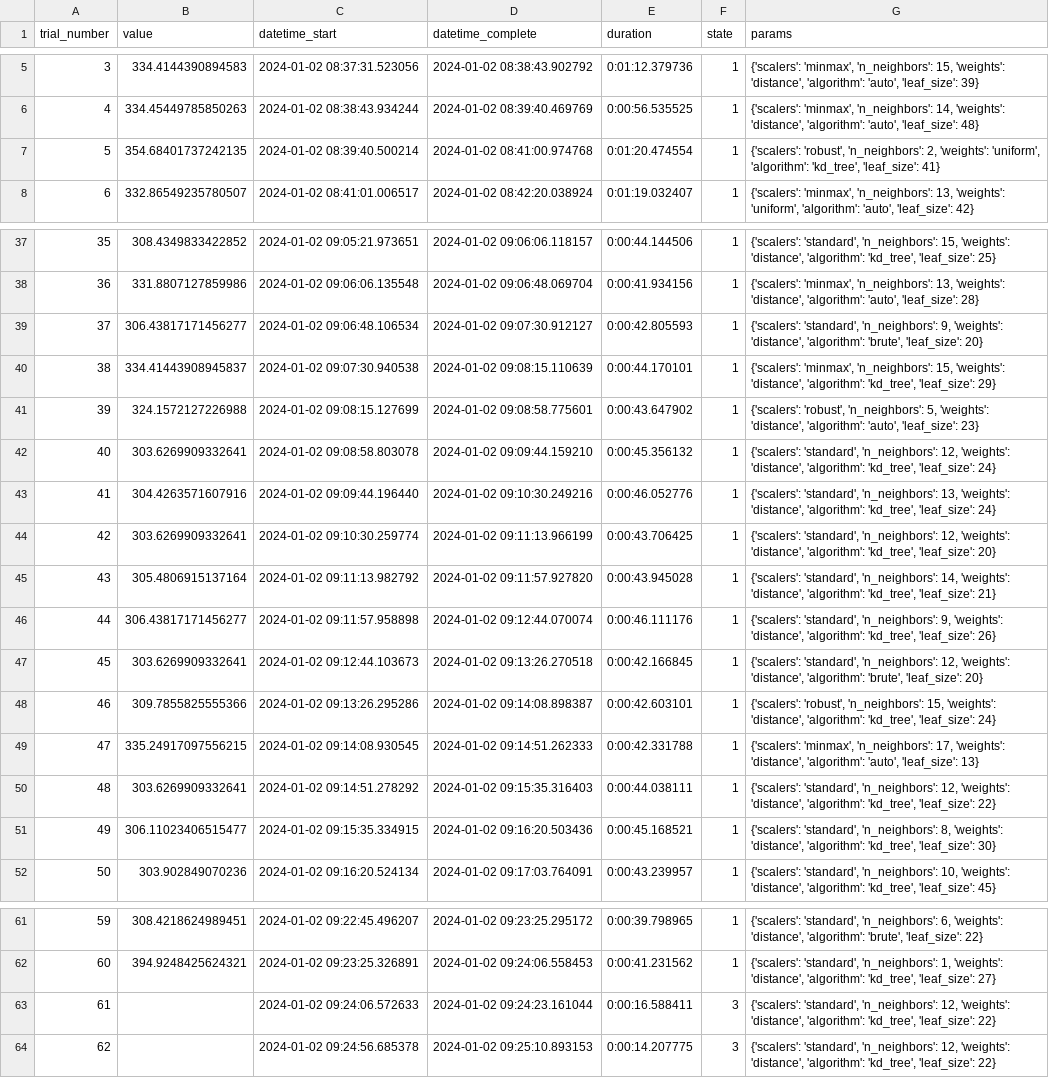
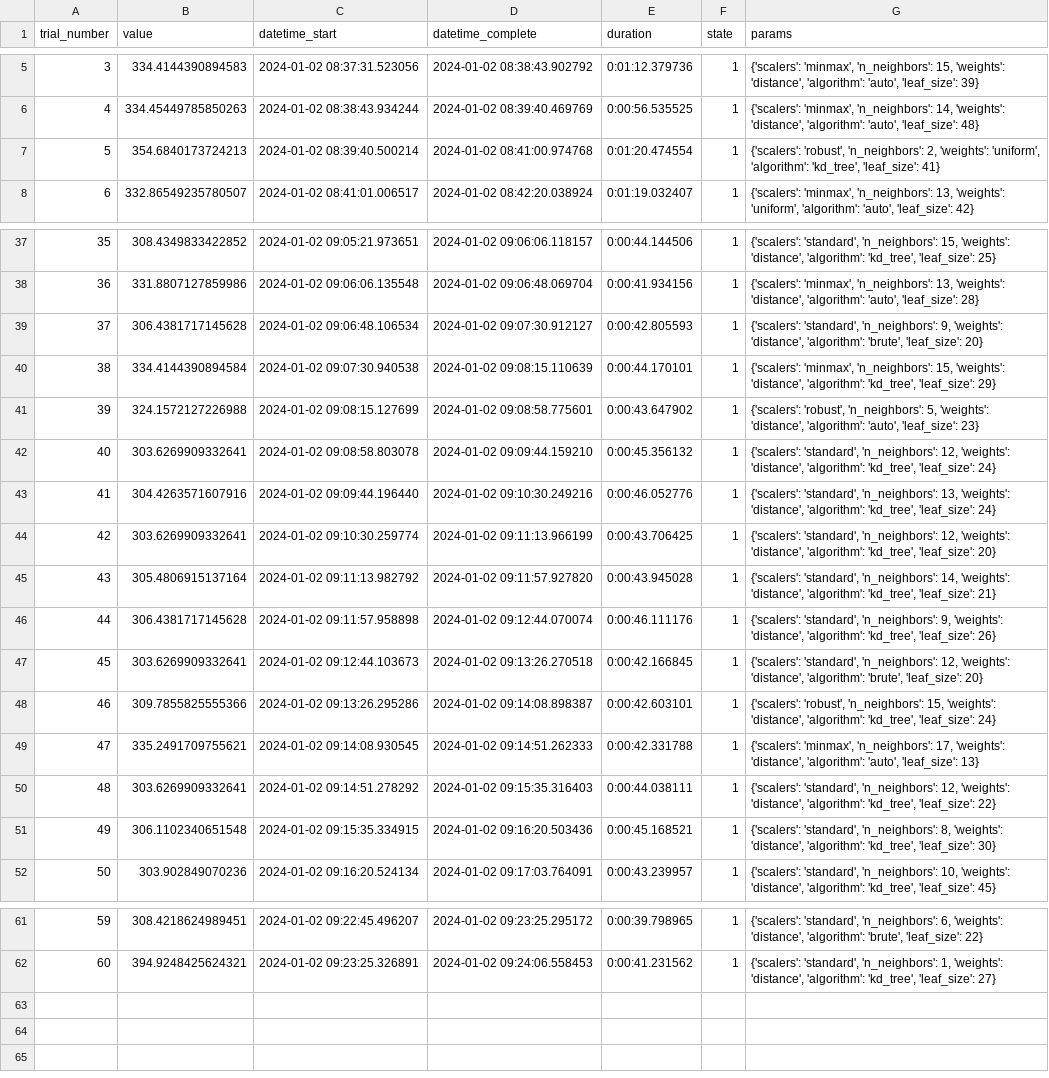
Before and after one commit to Gabriela-Levenfeld/UC3M_AdvancedProgramming, a CSV file: Assignment2/results/trials_info.csv, drawn as a sheet; only a part is shown, gaps mark what is left out.

Commit message:
Minor error fixed

```diff
--- a/Assignment2/results/trials_info.csv
+++ b/Assignment2/results/trials_info.csv
@@ -6,3 +6,3 @@ trial_number,value,datetime_start,datetime_complete,duration,state,params
 4,334.45449785850263,2024-01-02 08:38:43.934244,2024-01-02 08:39:40.469769,0:00:56.535525,1,"{'scalers': 'minmax', 'n_neighbors': 14, 'weights': 'distance', 'algorithm': 'auto', 'leaf_size': 48}"
-5,354.68401737242135,2024-01-02 08:39:40.500214,2024-01-02 08:41:00.974768,0:01:20.474554,1,"{'scalers': 'robust', 'n_neighbors': 2, 'weights': 'uniform', 'algorithm': 'kd_tree', 'leaf_size': 41}"
+5,354.6840173724213,2024-01-02 08:39:40.500214,2024-01-02 08:41:00.974768,0:01:20.474554,1,"{'scalers': 'robust', 'n_neighbors': 2, 'weights': 'uniform', 'algorithm': 'kd_tree', 'leaf_size': 41}"
 6,332.86549235780507,2024-01-02 08:41:01.006517,2024-01-02 08:42:20.038924,0:01:19.032407,1,"{'scalers': 'minmax', 'n_neighbors': 13, 'weights': 'uniform', 'algorithm': 'auto', 'leaf_size': 42}"
@@ -38,4 +38,4 @@ trial_number,value,datetime_start,datetime_complete,duration,state,params
 36,331.8807127859986,2024-01-02 09:06:06.135548,2024-01-02 09:06:48.069704,0:00:41.934156,1,"{'scalers': 'minmax', 'n_neighbors': 13, 'weights': 'distance', 'algorithm': 'auto', 'leaf_size': 28}"
-37,306.43817171456277,2024-01-02 09:06:48.106534,2024-01-02 09:07:30.912127,0:00:42.805593,1,"{'scalers': 'standard', 'n_neighbors': 9, 'weights': 'distance', 'algorithm': 'brute', 'leaf_size': 20}"
-38,334.41443908945837,2024-01-02 09:07:30.940538,2024-01-02 09:08:15.110639,0:00:44.170101,1,"{'scalers': 'minmax', 'n_neighbors': 15, 'weights': 'distance', 'algorithm': 'kd_tree', 'leaf_size': 29}"
+37,306.4381717145628,2024-01-02 09:06:48.106534,2024-01-02 09:07:30.912127,0:00:42.805593,1,"{'scalers': 'standard', 'n_neighbors': 9, 'weights': 'distance', 'algorithm': 'brute', 'leaf_size': 20}"
+38,334.4144390894584,2024-01-02 09:07:30.940538,2024-01-02 09:08:15.110639,0:00:44.170101,1,"{'scalers': 'minmax', 'n_neighbors': 15, 'weights': 'distance', 'algorithm': 'kd_tree', 'leaf_size': 29}"
 39,324.1572127226988,2024-01-02 09:08:15.127699,2024-01-02 09:08:58.775601,0:00:43.647902,1,"{'scalers': 'robust', 'n_neighbors': 5, 'weights': 'distance', 'algorithm': 'auto', 'leaf_size': 23}"
@@ -45,8 +45,8 @@ trial_number,value,datetime_start,datetime_complete,duration,state,params
 43,305.4806915137164,2024-01-02 09:11:13.982792,2024-01-02 09:11:57.927820,0:00:43.945028,1,"{'scalers': 'standard', 'n_neighbors': 14, 'weights': 'distance', 'algorithm': 'kd_tree', 'leaf_size': 21}"
-44,306.43817171456277,2024-01-02 09:11:57.958898,2024-01-02 09:12:44.070074,0:00:46.111176,1,"{'scalers': 'standard', 'n_neighbors': 9, 'weights': 'distance', 'algorithm': 'kd_tree', 'leaf_size': 26}"
+44,306.4381717145628,2024-01-02 09:11:57.958898,2024-01-02 09:12:44.070074,0:00:46.111176,1,"{'scalers': 'standard', 'n_neighbors': 9, 'weights': 'distance', 'algorithm': 'kd_tree', 'leaf_size': 26}"
 45,303.6269909332641,2024-01-02 09:12:44.103673,2024-01-02 09:13:26.270518,0:00:42.166845,1,"{'scalers': 'standard', 'n_neighbors': 12, 'weights': 'distance', 'algorithm': 'brute', 'leaf_size': 20}"
 46,309.7855825555366,2024-01-02 09:13:26.295286,2024-01-02 09:14:08.898387,0:00:42.603101,1,"{'scalers': 'robust', 'n_neighbors': 15, 'weights': 'distance', 'algorithm': 'kd_tree', 'leaf_size': 24}"
-47,335.24917097556215,2024-01-02 09:14:08.930545,2024-01-02 09:14:51.262333,0:00:42.331788,1,"{'scalers': 'minmax', 'n_neighbors': 17, 'weights': 'distance', 'algorithm': 'auto', 'leaf_size': 13}"
+47,335.2491709755621,2024-01-02 09:14:08.930545,2024-01-02 09:14:51.262333,0:00:42.331788,1,"{'scalers': 'minmax', 'n_neighbors': 17, 'weights': 'distance', 'algorithm': 'auto', 'leaf_size': 13}"
 48,303.6269909332641,2024-01-02 09:14:51.278292,2024-01-02 09:15:35.316403,0:00:44.038111,1,"{'scalers': 'standard', 'n_neighbors': 12, 'weights': 'distance', 'algorithm': 'kd_tree', 'leaf_size': 22}"
-49,306.11023406515477,2024-01-02 09:15:35.334915,2024-01-02 09:16:20.503436,0:00:45.168521,1,"{'scalers': 'standard', 'n_neighbors': 8, 'weights': 'distance', 'algorithm': 'kd_tree', 'leaf_size': 30}"
+49,306.1102340651548,2024-01-02 09:15:35.334915,2024-01-02 09:16:20.503436,0:00:45.168521,1,"{'scalers': 'standard', 'n_neighbors': 8, 'weights': 'distance', 'algorithm': 'kd_tree', 'leaf_size': 30}"
 50,303.902849070236,2024-01-02 09:16:20.524134,2024-01-02 09:17:03.764091,0:00:43.239957,1,"{'scalers': 'standard', 'n_neighbors': 10, 'weights': 'distance', 'algorithm': 'kd_tree', 'leaf_size': 45}"
@@ -62,3 +62 @@ trial_number,value,datetime_start,datetime_complete,duration,state,params
 60,394.9248425624321,2024-01-02 09:23:25.326891,2024-01-02 09:24:06.558453,0:00:41.231562,1,"{'scalers': 'standard', 'n_neighbors': 1, 'weights': 'distance', 'algorithm': 'kd_tree', 'leaf_size': 27}"
-61,,2024-01-02 09:24:06.572633,2024-01-02 09:24:23.161044,0:00:16.588411,3,"{'scalers': 'standard', 'n_neighbors': 12, 'weights': 'distance', 'algorithm': 'kd_tree', 'leaf_size': 22}"
-62,,2024-01-02 09:24:56.685378,2024-01-02 09:25:10.893153,0:00:14.207775,3,"{'scalers': 'standard', 'n_neighbors': 12, 'weights': 'distance', 'algorithm': 'kd_tree', 'leaf_size': 22}"
```
